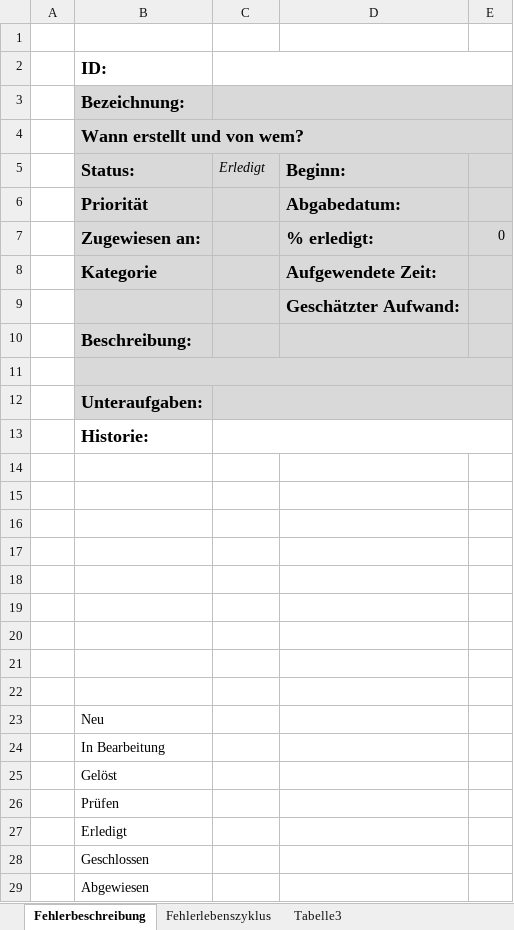
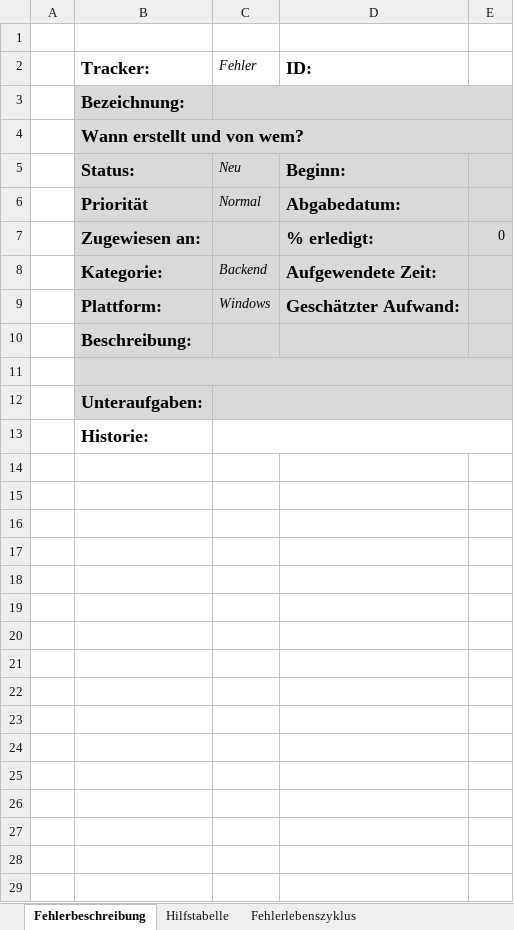
Before and after one commit to bumblebee95/STesting, an Excel workbook: Aufgaben/Aufgabenblatt1/Aufgabe1.xlsx, sheet Fehlerbeschreibung, drawn as a sheet; values as stored, in another font and other column widths than the file's, no borders; conditional formats not drawn; removed rows and columns are numbered as before the commit, all else as after; the diff names each change by its address in the sheet, - before the commit and + after, or states it on an @@ line.

Commit message:
fehler, prioritäten, status, tracker, umgebung hinzugefügt

```diff
--- a/Aufgaben/Aufgabenblatt1/Aufgabe1.xlsx (sheet Fehlerbeschreibung)
+++ b/Aufgaben/Aufgabenblatt1/Aufgabe1.xlsx (sheet Fehlerbeschreibung)
-sheet tab: Tabelle3
+sheet tab: Hilfstabelle
-row 2:  | ID:
+row 2:  | Tracker: | Fehler | ID:
-C5: Erledigt
+C5: Neu
-C6: (empty)
+C6: Normal
-B8: Kategorie
+B8: Kategorie:
-C8: (empty)
+C8: Backend
-row 9:  |  |  | Geschätzter Aufwand:
+row 9:  | Plattform: | Windows | Geschätzter Aufwand:
-row 14: (empty)
-row 15: (empty)
-row 16: (empty)
-row 17: (empty)
-row 18: (empty)
-row 19: (empty)
-row 20: (empty)
-row 21: (empty)
-row 22: (empty)
-row 23:  | Neu
-row 24:  | In Bearbeitung
-row 25:  | Gelöst
-row 26:  | Prüfen
-row 27:  | Erledigt
-row 28:  | Geschlossen
-row 29:  | Abgewiesen
```
Also changed, not shown: sheet Fehlerlebenszyklus.
